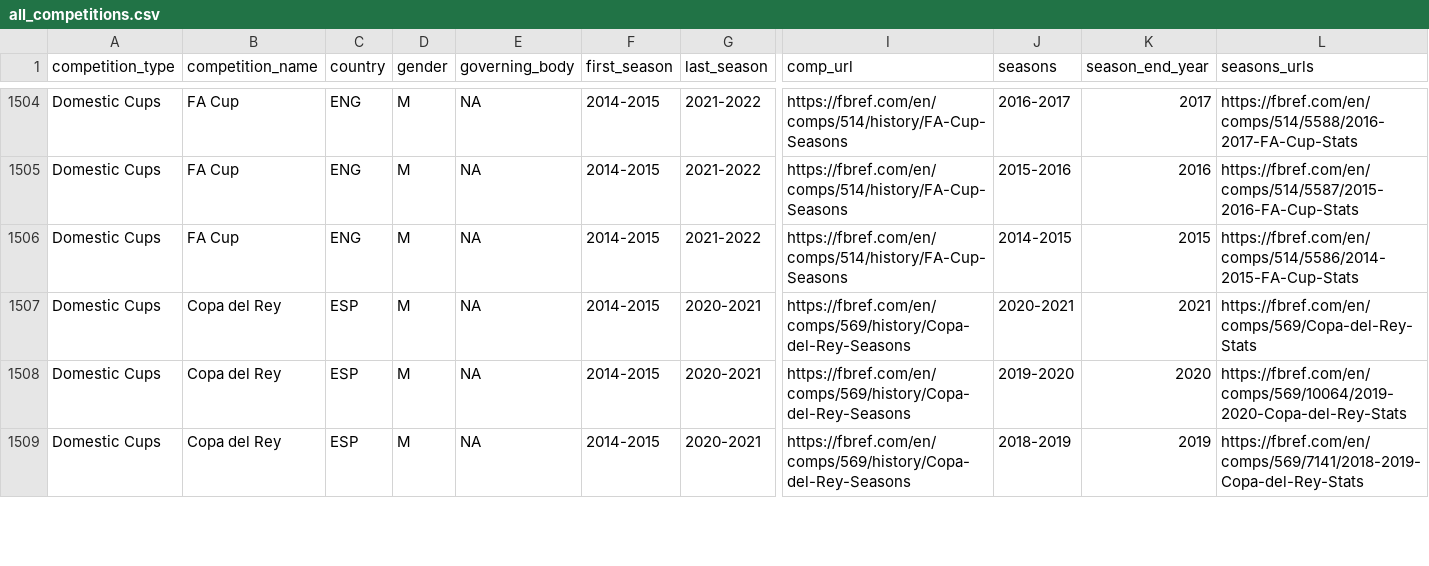
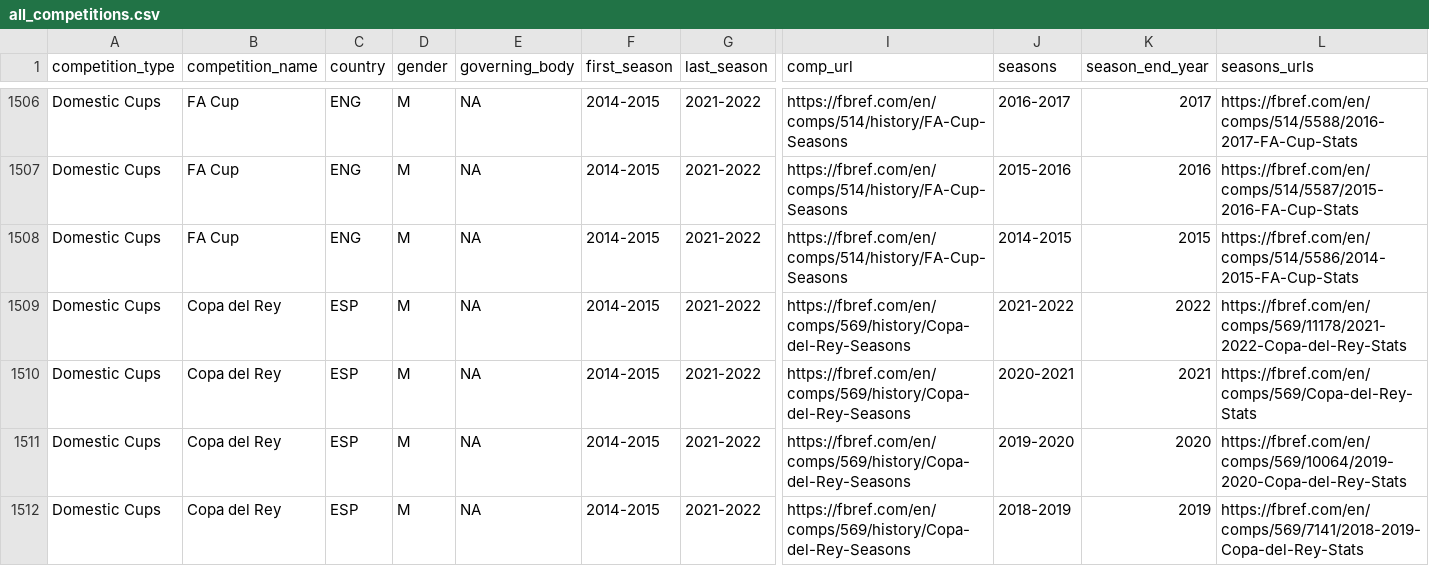
Before and after one commit to JaseZiv/worldfootballR_data, a CSV file: raw-data/all_leages_and_cups/all_competitions.csv, drawn as a sheet; only a part is shown, gaps mark what is left out; addresses are those after the commit; rows hold the shown columns only; the diff covers the shown part only; the diff names each change by its address in the sheet, - before the commit and + after, or states it on an @@ line.

```diff
--- a/raw-data/all_leages_and_cups/all_competitions.csv
+++ b/raw-data/all_leages_and_cups/all_competitions.csv
+row 1509: Domestic Cups | Copa del Rey | ESP | M | NA | 2014-2015 | 2021-2022 | https://fbref.com/en/comps/569/history/Copa-del-Rey-Seasons | 2021-2022 | 2022 | https://fbref.com/en/comps/569/11178/2021-2022-Copa-del-Rey-Stats
-G1510:G1512 (last_season): 2020-2021
+G1510:G1512 (last_season): 2021-2022
```
Also changed, not shown: 3 added rows and 32 edited cells elsewhere in this file, 1 other file.
